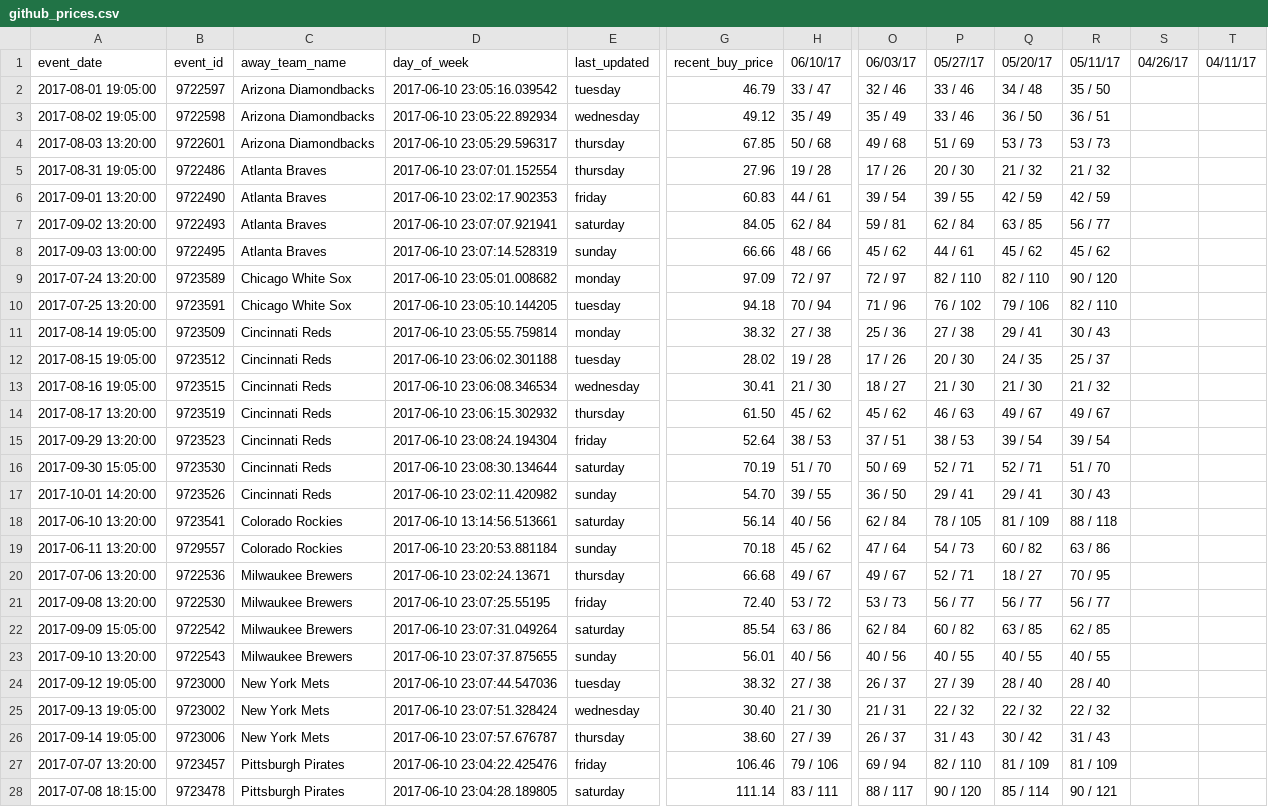
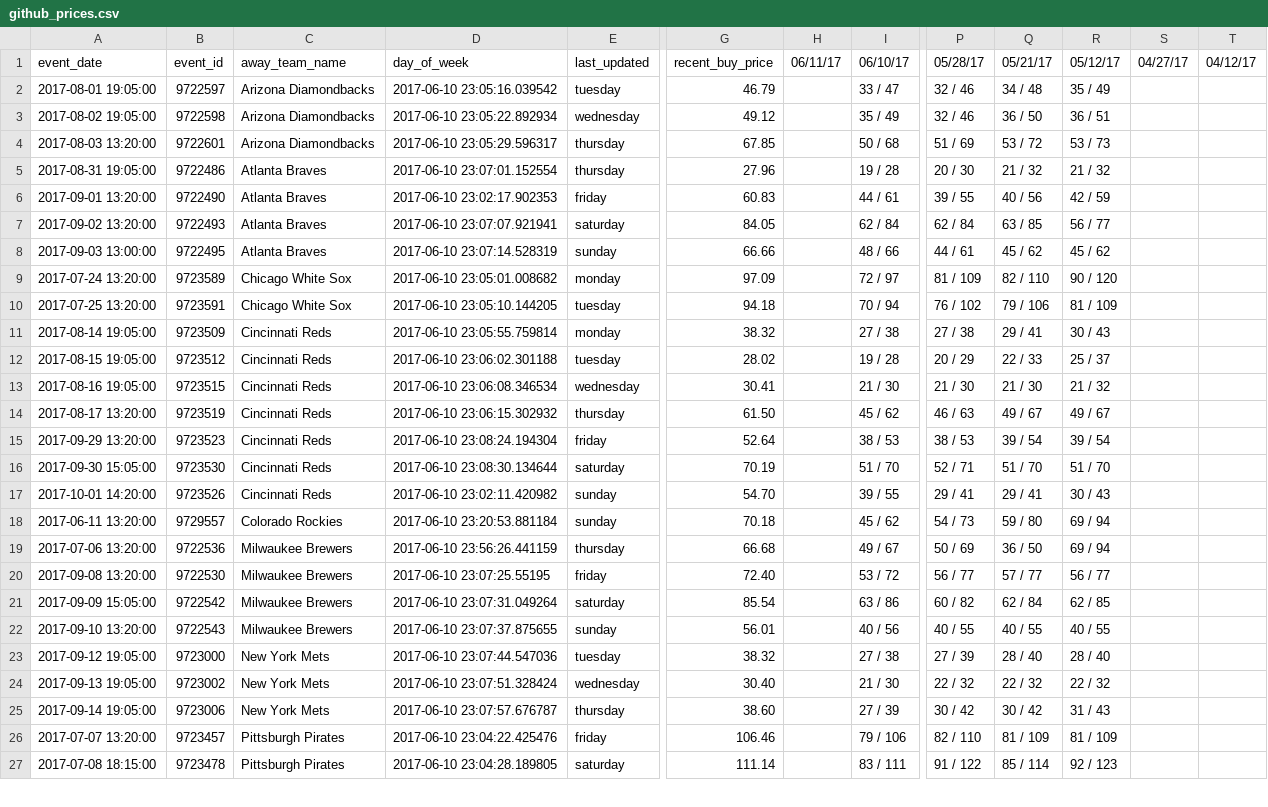
Before and after one commit to SharpChiCity/csv-to-html-table, a CSV file: data/github_prices.csv, drawn as a sheet; only a part is shown, gaps mark what is left out; removed rows and columns are numbered as before the commit, all else as after; rows hold the shown columns only; the diff covers the shown part only; the diff names each change by its address in the sheet, - before the commit and + after, or states it on an @@ line.

Commit message:
2017-06-11

```diff
--- a/data/github_prices.csv
+++ b/data/github_prices.csv
+column H (06/11/17), empty
-column O (06/03/17), rows 2-17: 32 / 46 | 35 / 49 | 49 / 68 | 17 / 26 | 39 / 54 | 59 / 81 | 45 / 62 | 72 / 97 | 71 / 96 | 25 / 36 | 17 / 26 | 18 / 27 | 45 / 62 | 37 / 51 | 50 / 69 | 36 / 50; rows 19-28: 47 / 64 | 49 / 67 | 53 / 73 | 62 / 84 | 40 / 56 | 26 / 37 | 21 / 31 | 26 / 37 | 69 / 94 | 88 / 117
-P1: 05/27/17
+P1: 05/28/17
-Q1: 05/20/17
+Q1: 05/21/17
-R1: 05/11/17
+R1: 05/12/17
-S1: 04/26/17
+S1: 04/27/17
-T1: 04/11/17
+T1: 04/12/17
-P2:P3 (05/28/17): 33 / 46
+P2:P3 (05/28/17): 32 / 46
-R2 (05/12/17): 35 / 50
+R2 (05/12/17): 35 / 49
-Q4 (05/21/17): 53 / 73
+Q4 (05/21/17): 53 / 72
-Q6 (05/21/17): 42 / 59
+Q6 (05/21/17): 40 / 56
-P9 (05/28/17): 82 / 110
+P9 (05/28/17): 81 / 109
-R10 (05/12/17): 82 / 110
+R10 (05/12/17): 81 / 109
-P12 (05/28/17): 20 / 30
+P12 (05/28/17): 20 / 29
-Q12 (05/21/17): 24 / 35
+Q12 (05/21/17): 22 / 33
-Q16 (05/21/17): 52 / 71
+Q16 (05/21/17): 51 / 70
-row 18: 2017-06-10 13:20:00 | 9723541 | Colorado Rockies | 2017-06-10 13:14:56.513661 | saturday | 56.14 | 40 / 56 | 62 / 84 | 78 / 105 | 81 / 109 | 88 / 118
-Q18 (05/21/17): 60 / 82
+Q18 (05/21/17): 59 / 80
-R18 (05/12/17): 63 / 86
+R18 (05/12/17): 69 / 94
-D19 (day_of_week): 2017-06-10 23:02:24.13671
+D19 (day_of_week): 2017-06-10 23:56:26.441159
-P19 (05/28/17): 52 / 71
+P19 (05/28/17): 50 / 69
-Q19 (05/21/17): 18 / 27
+Q19 (05/21/17): 36 / 50
-R19 (05/12/17): 70 / 95
+R19 (05/12/17): 69 / 94
-Q20 (05/21/17): 56 / 77
+Q20 (05/21/17): 57 / 77
-Q21 (05/21/17): 63 / 85
+Q21 (05/21/17): 62 / 84
-P25 (05/28/17): 31 / 43
+P25 (05/28/17): 30 / 42
-P27 (05/28/17): 90 / 120
+P27 (05/28/17): 91 / 122
-R27 (05/12/17): 90 / 121
+R27 (05/12/17): 92 / 123
```
Also changed, not shown: 24 edited cells elsewhere in this file.
